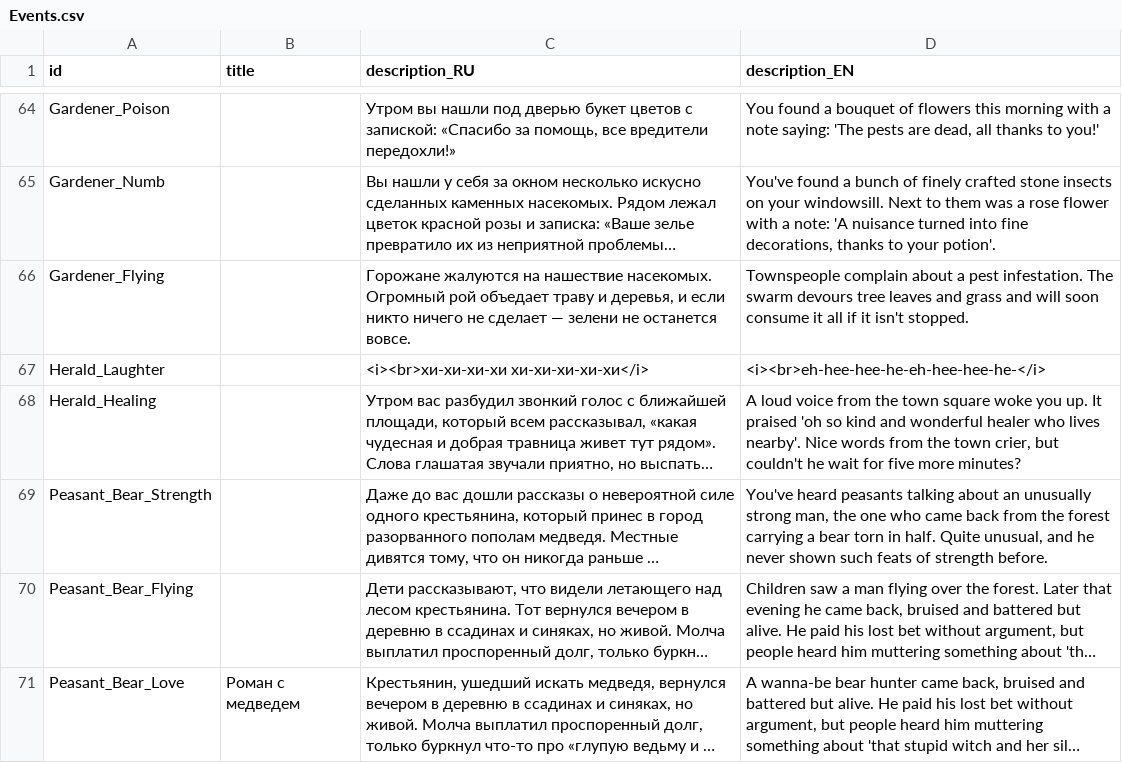
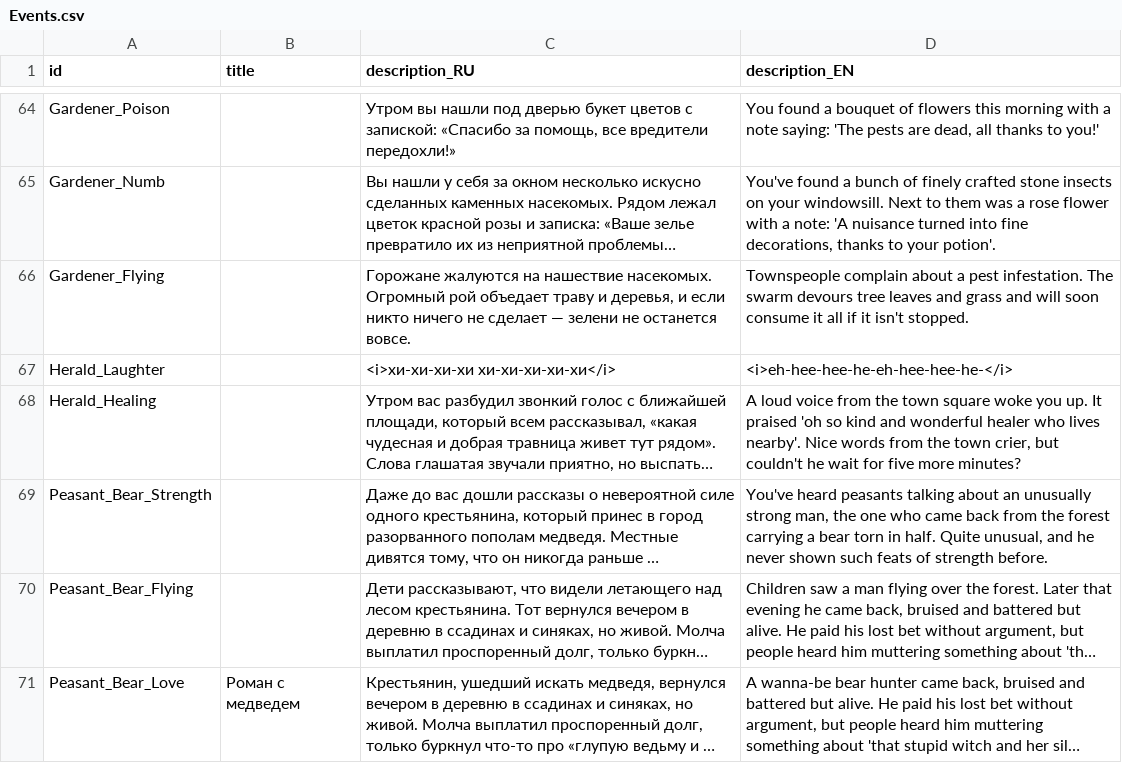
Before and after one commit to MoreenTissedy/LudumDare50, a CSV file: Cauldron/Assets/Localize/Events.csv, drawn as a sheet; only a part is shown, gaps mark what is left out; long unchanged cells end in …; the diff names each change by its address in the sheet, - before the commit and + after, or states it on an @@ line.

Commit message:
Delete the excess break

```diff
--- a/Cauldron/Assets/Localize/Events.csv
+++ b/Cauldron/Assets/Localize/Events.csv
-C67 (description_RU): <i><br>хи-хи-хи-хи хи-хи-хи-хи-хи</i>
+C67 (description_RU): <i>хи-хи-хи-хи хи-хи-хи-хи-хи</i>
-D67 (description_EN): <i><br>eh-hee-hee-he-eh-hee-hee-he-</i>
+D67 (description_EN): <i>eh-hee-hee-he-eh-hee-hee-he-</i>
```
